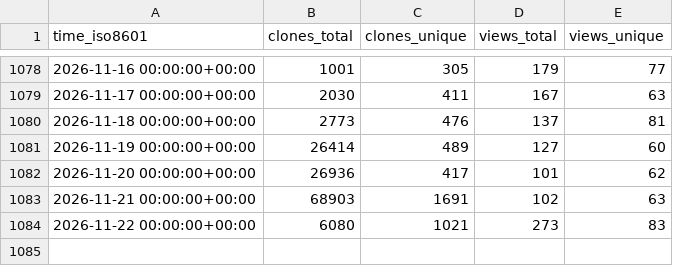
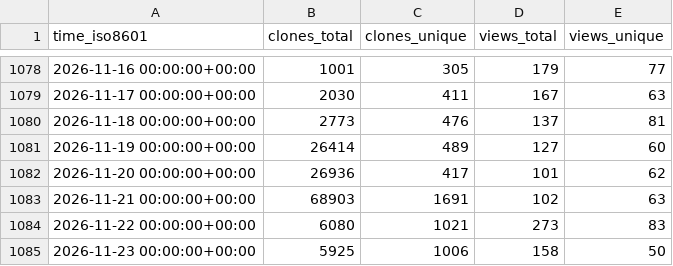
Before and after one commit to thomaspoignant/go-feature-flag, a CSV file: thomaspoignant/go-feature-flag/ghrs-data/views_clones_aggregate.csv, drawn as a sheet; only a part is shown, gaps mark what is left out; the diff names each change by its address in the sheet, - before the commit and + after, or states it on an @@ line.

```diff
--- a/thomaspoignant/go-feature-flag/ghrs-data/views_clones_aggregate.csv
+++ b/thomaspoignant/go-feature-flag/ghrs-data/views_clones_aggregate.csv
+row 1085: 2026-11-23 00:00:00+00:00 | 5925 | 1006 | 158 | 50
```
Also changed, not shown: 1 other file.
